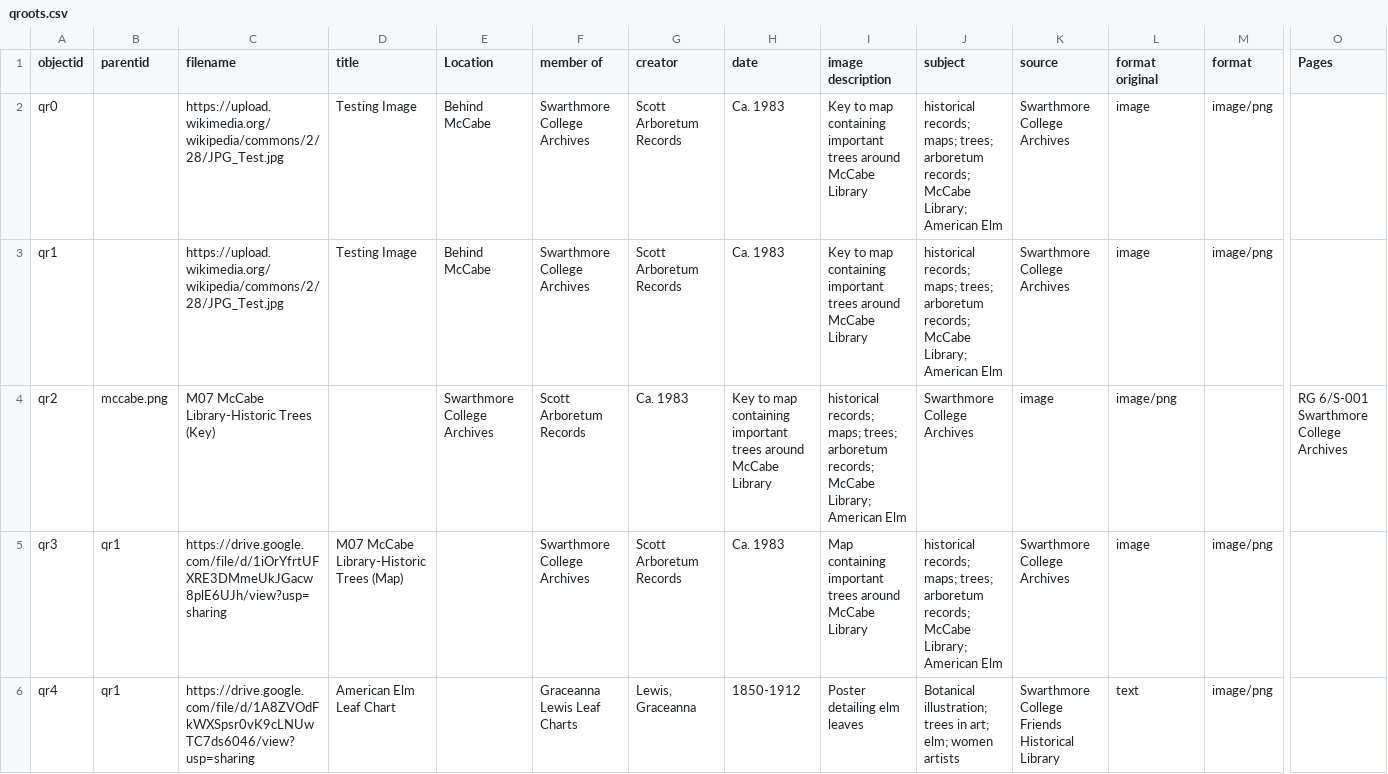
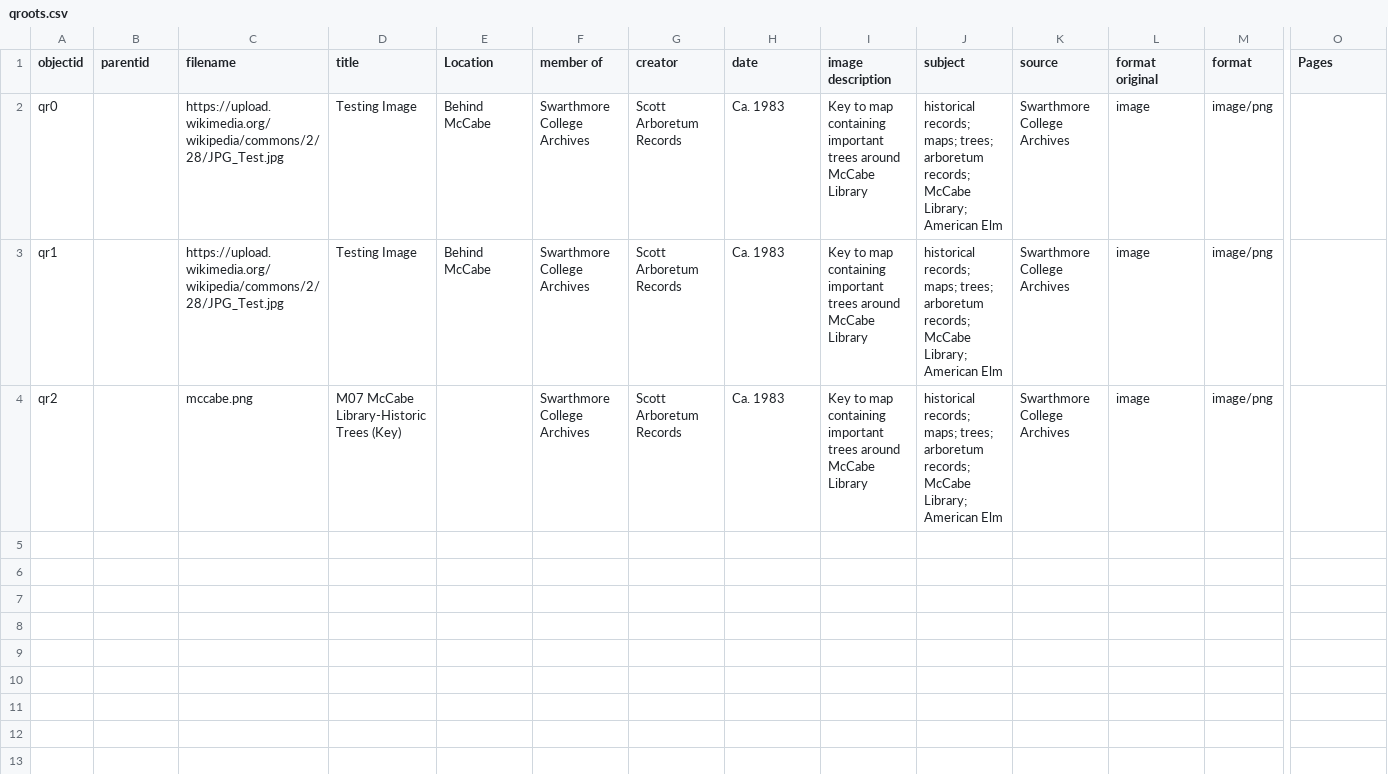
Before and after one commit to QRoots/quaker-roots-walking-tour, a CSV file: assets/qroots.csv, drawn as a sheet; only a part is shown, gaps mark what is left out; removed rows and columns are numbered as before the commit, all else as after; rows hold the shown columns only; the diff names each change by its address in the sheet, - before the commit and + after, or states it on an @@ line.

Commit message:
Update qroots.csv

```diff
--- a/assets/qroots.csv
+++ b/assets/qroots.csv
-row 4: qr2 | mccabe.png | M07 McCabe Library-Historic Trees (Key) |  | Swarthmore College Archives | Scott Arboretum Records | Ca. 1983 | Key to map containing important trees around McCabe Library | historical records; maps; trees; arboretum records; McCabe Library; American Elm | Swarthmore College Archives | image | image/png |  | RG 6/S-001 Swarthmore College Archives
-A4 (objectid): qr3
+A4 (objectid): qr2
-B4 (parentid): qr1
+B4 (parentid): (empty)
-C4 (filename): https://drive.google.com/file/d/1iOrYfrtUFXRE3DMmeUkJGacw8plE6UJh/view?usp=sharing
+C4 (filename): mccabe.png
-D4 (title): M07 McCabe Library-Historic Trees (Map)
+D4 (title): M07 McCabe Library-Historic Trees (Key)
-I4 (image description): Map containing important…
+I4 (image description): Key to map containing important…
-row 6: qr4 | qr1 | https://drive.google.com/file/d/1A8ZVOdFkWXSpsr0vK9cLNUwTC7ds6046/view?usp=sharing | American Elm Leaf Chart |  | Graceanna Lewis Leaf Charts | Lewis, Graceanna | 1850-1912 | Poster detailing elm leaves | Botanical illustration; trees in art; elm; women artists | Swarthmore College Friends Historical Library | text | image/png
```
